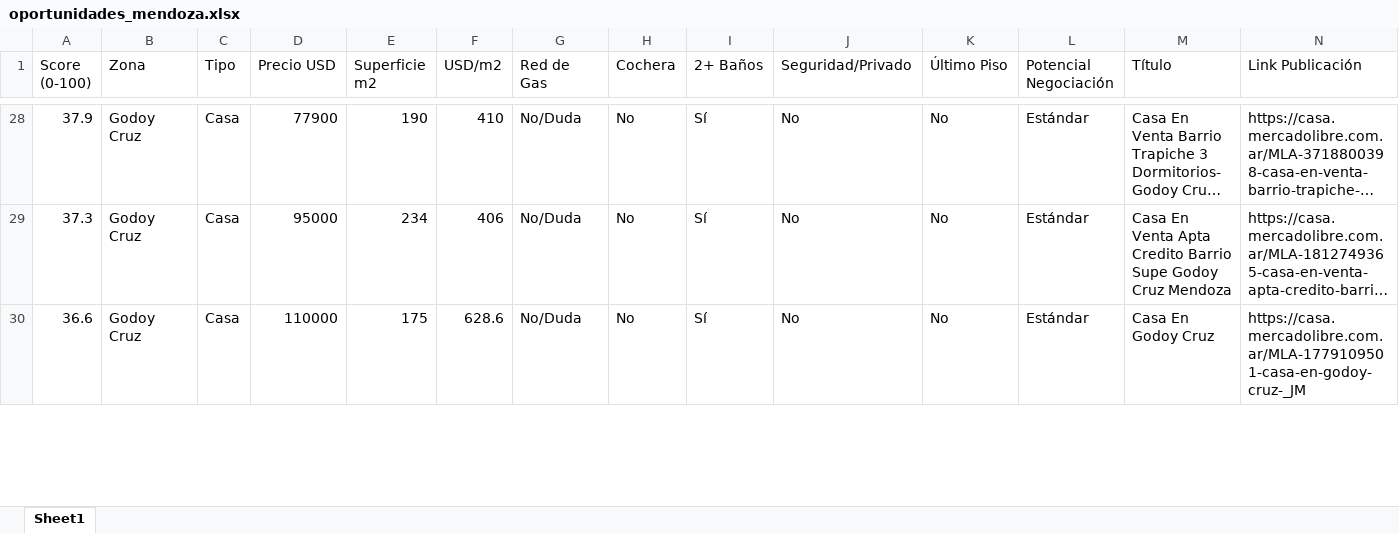
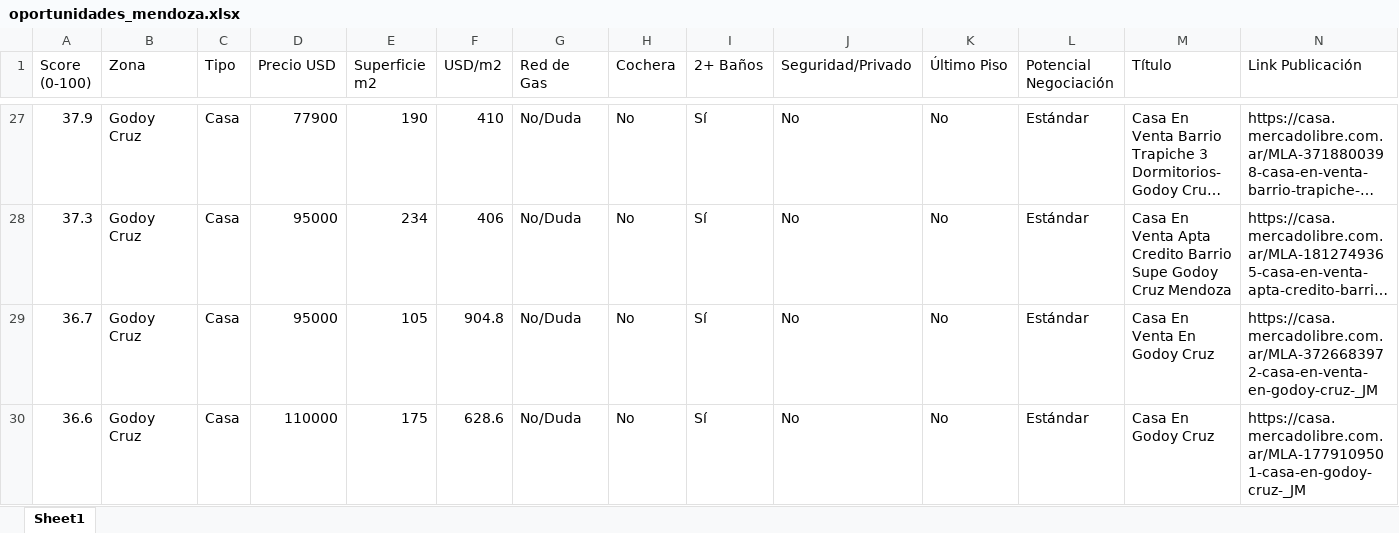
Before and after one commit to adriandigiu-max/radar-inmobiliario-mendoza, an Excel workbook: data/oportunidades_mendoza.xlsx, sheet Sheet1, drawn as a sheet; only a part is shown, gaps mark what is left out; long unchanged cells end in …; values as stored, in another font and other column widths than the file's, no borders; rows hold the shown columns only; the diff covers the shown part only; the diff names each change by its address in the sheet, - before the commit and + after, or states it on an @@ line.

```diff
--- a/data/oportunidades_mendoza.xlsx (sheet Sheet1)
+++ b/data/oportunidades_mendoza.xlsx (sheet Sheet1)
+row 29: 36.7 | Godoy Cruz | Casa | 95000 | 105 | 904.8 | No/Duda | No | Sí | No | No | Estándar | Casa En Venta En Godoy Cruz | https://casa.mercadolibre.com.ar/MLA-3726683972-casa-en-venta-en-godoy-cruz-_JM
```
Also changed, not shown: 2 removed rows and 1 edited cell elsewhere in this sheet, 4 other files.
